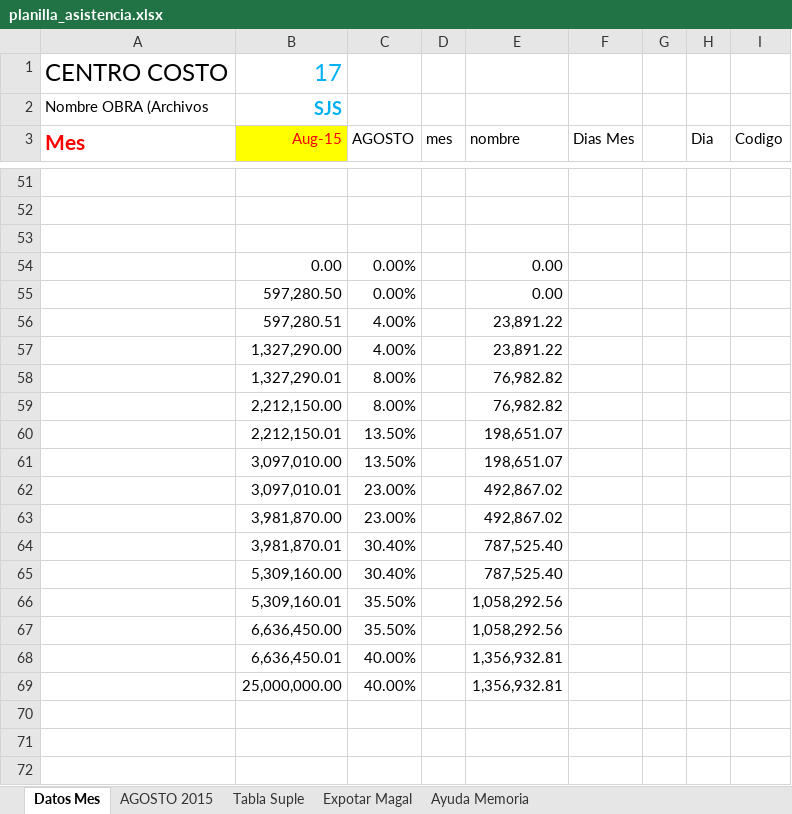
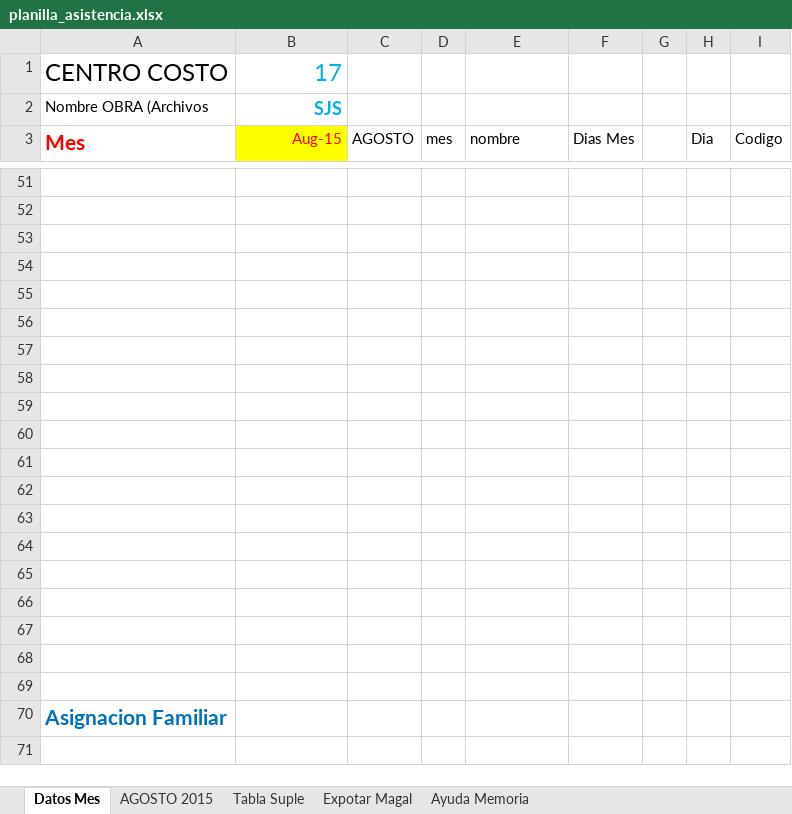
Before and after one commit to ConyAC/asistencia_magal, an Excel workbook: asistencia/src/main/resources/templates/asistencia/planilla_asistencia.xlsx, sheet Datos Mes, drawn as a sheet; only a part is shown, gaps mark what is left out; the shorter side is filled out with more unchanged rows; values as stored, in another font and other column widths than the file's, no borders; removed rows and columns are numbered as before the commit, all else as after; the diff covers the shown part only; the diff names each change by its address in the sheet, - before the commit and + after, or states it on an @@ line.

Commit message:
planilla

```diff
--- a/asistencia/src/main/resources/templates/asistencia/planilla_asistencia.xlsx (sheet Datos Mes)
+++ b/asistencia/src/main/resources/templates/asistencia/planilla_asistencia.xlsx (sheet Datos Mes)
-row 54:  | 0.00 | 0.00% |  | 0.00
+row 54: (empty)
-row 55:  | 597,280.50 | 0.00% |  | 0.00
+row 55: (empty)
-row 56:  | 597,280.51 | 4.00% |  | 23,891.22
+row 56: (empty)
-row 57:  | 1,327,290.00 | 4.00% |  | 23,891.22
+row 57: (empty)
-row 58:  | 1,327,290.01 | 8.00% |  | 76,982.82
+row 58: (empty)
-row 59:  | 2,212,150.00 | 8.00% |  | 76,982.82
+row 59: (empty)
-row 60:  | 2,212,150.01 | 13.50% |  | 198,651.07
+row 60: (empty)
-row 61:  | 3,097,010.00 | 13.50% |  | 198,651.07
+row 61: (empty)
-row 62:  | 3,097,010.01 | 23.00% |  | 492,867.02
+row 62: (empty)
-row 63:  | 3,981,870.00 | 23.00% |  | 492,867.02
+row 63: (empty)
-row 64:  | 3,981,870.01 | 30.40% |  | 787,525.40
+row 64: (empty)
-row 65:  | 5,309,160.00 | 30.40% |  | 787,525.40
+row 65: (empty)
-row 66:  | 5,309,160.01 | 35.50% |  | 1,058,292.56
+row 66: (empty)
-row 67:  | 6,636,450.00 | 35.50% |  | 1,058,292.56
-row 68:  | 6,636,450.01 | 40.00% |  | 1,356,932.81
-row 69:  | 25,000,000.00 | 40.00% |  | 1,356,932.81
```
Also changed, not shown: 18 added rows, 6 removed rows and 24 edited cells elsewhere in this sheet, sheet AGOSTO 2015, formulas that keep their value, 2 other files.
